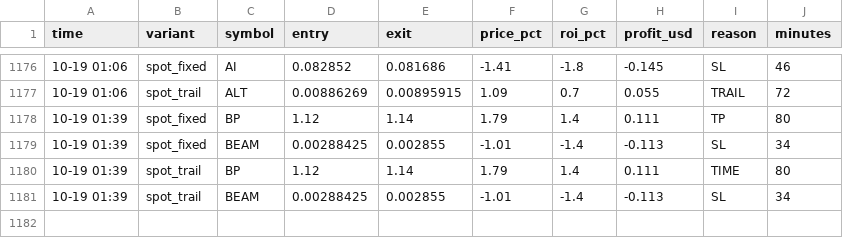
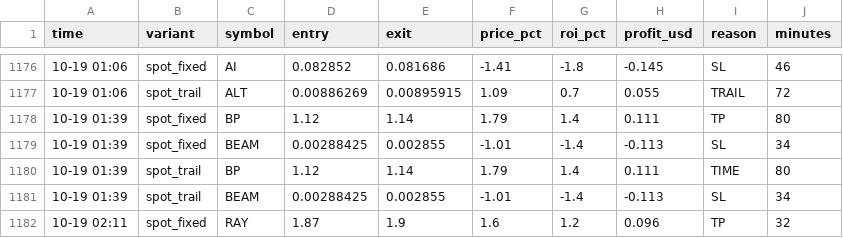
Before and after one commit to Ehsan2893/top1000.py, a CSV file: sim_trades.csv, drawn as a sheet; only a part is shown, gaps mark what is left out; the diff names each change by its address in the sheet, - before the commit and + after, or states it on an @@ line.

```diff
--- a/sim_trades.csv
+++ b/sim_trades.csv
+row 1182: 10-19 02:11 | spot_fixed | RAY | 1.87 | 1.9 | 1.6 | 1.2 | 0.096 | TP | 32
```
Also changed, not shown: 2 other files.
